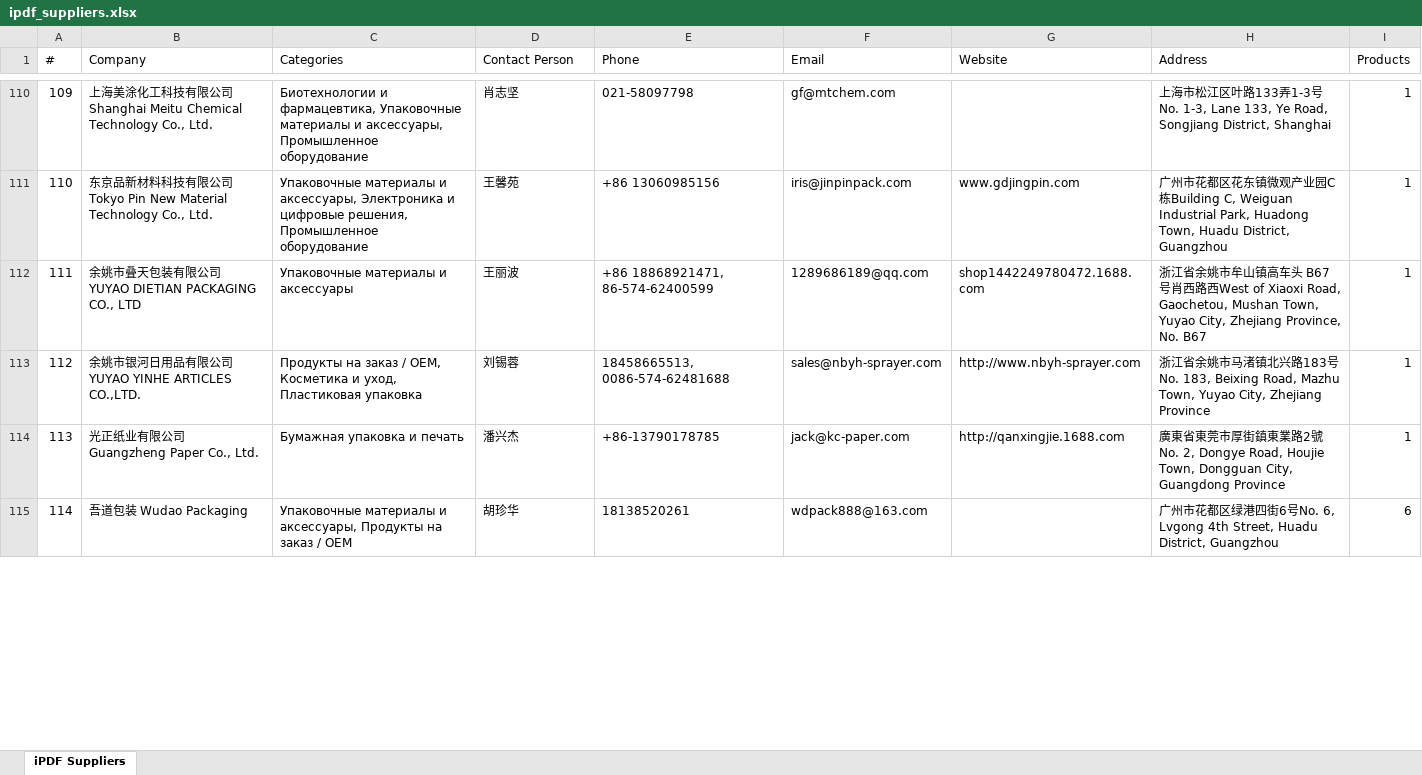
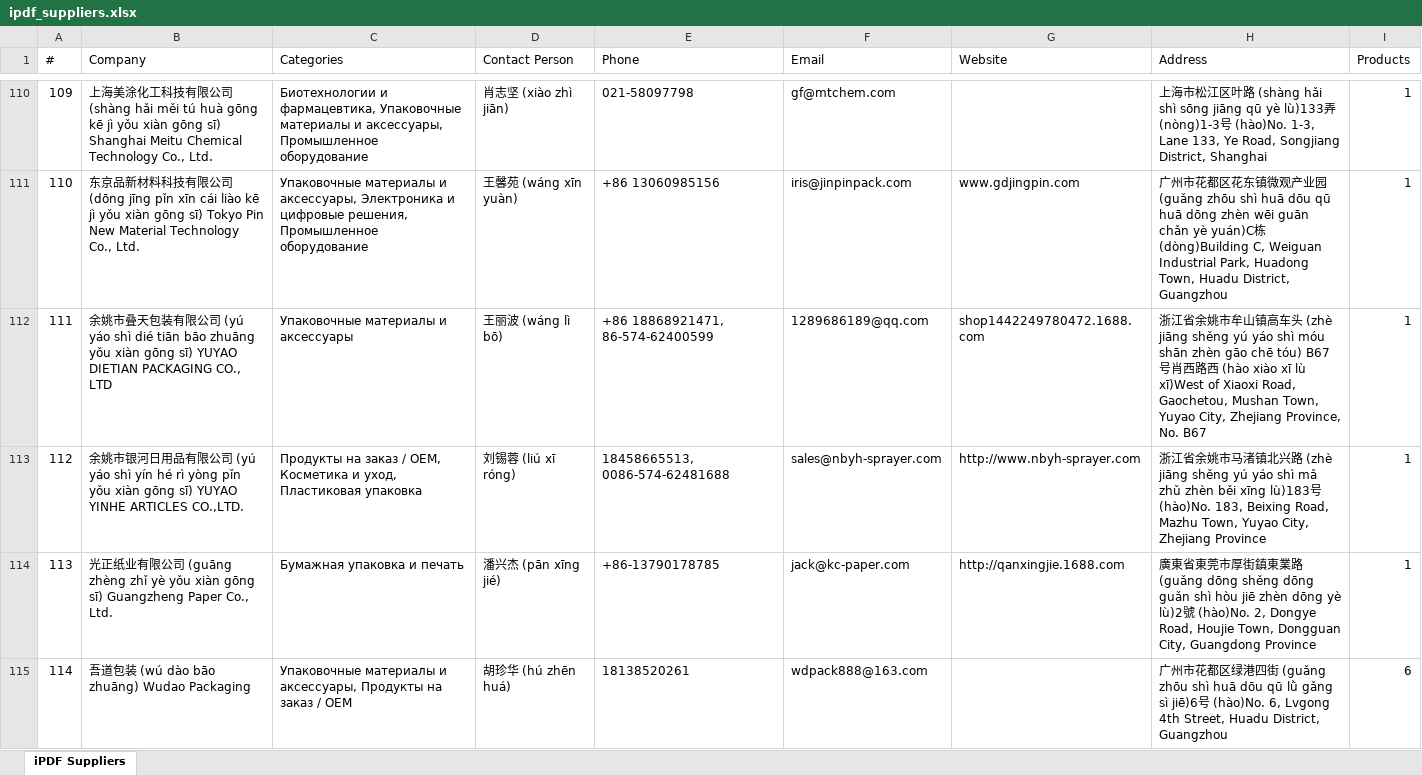
Before and after one commit to slavenator2/expo-catalog, an Excel workbook: ipdf_suppliers.xlsx, sheet iPDF Suppliers, drawn as a sheet; only a part is shown, gaps mark what is left out; values as stored, in another font and other column widths than the file's, no borders; the diff covers the shown part only; the diff names each change by its address in the sheet, - before the commit and + after, or states it on an @@ line.

Commit message:
Add pinyin for Chinese names, addresses (153 suppliers)

```diff
--- a/ipdf_suppliers.xlsx (sheet iPDF Suppliers)
+++ b/ipdf_suppliers.xlsx (sheet iPDF Suppliers)
-B110 (Company): …司 Shanghai Meitu…
+B110 (Company): …司 (shàng hǎi měi tú huà gōng kē jì yǒu xiàn gōng sī) Shanghai Meitu…
-D110 (Contact Person): 肖志坚
+D110 (Contact Person): 肖志坚 (xiào zhì jiān)
-H110 (Address): …叶路133弄1-3号No. 1-3, Lane…
+H110 (Address): …叶路 (shàng hǎi shì sōng jiāng qū yè lù)133弄 (nòng)1-3号 (hào)No. 1-3, Lane…
-B111 (Company): …司 Tokyo Pin…
+B111 (Company): …司 (dōng jīng pǐn xīn cái liào kē jì yǒu xiàn gōng sī) Tokyo Pin…
-D111 (Contact Person): 王馨苑
+D111 (Contact Person): 王馨苑 (wáng xīn yuàn)
-H111 (Address): …业园C栋Building C, Weiguan…
+H111 (Address): …业园 (guǎng zhōu shì huā dōu qū huā dōng zhèn wēi guān chǎn yè yuán)C栋 (dòng)Building C, Weiguan…
-B112 (Company): …司 YUYAO DIETIAN…
+B112 (Company): …司 (yú yáo shì dié tiān bāo zhuāng yǒu xiàn gōng sī) YUYAO DIETIAN…
-D112 (Contact Person): 王丽波
+D112 (Contact Person): 王丽波 (wáng lì bō)
-H112 (Address): …头 B67号肖西路西West of Xiaoxi…
+H112 (Address): …头 (zhè jiāng shěng yú yáo shì móu shān zhèn gāo chē tóu) B67号肖西路西 (hào xiào xī lù xī)West of Xiaoxi…
-B113 (Company): …限公司 YUYAO YINHE ARTICLES CO.,LTD.
+B113 (Company): …限公司 (yú yáo shì yín hé rì yòng pǐn yǒu xiàn gōng sī) YUYAO YINHE ARTICLES CO.,LTD.
-D113 (Contact Person): 刘锡蓉
+D113 (Contact Person): 刘锡蓉 (liú xī róng)
-H113 (Address): …兴路183号No. 183, Beixing…
+H113 (Address): …兴路 (zhè jiāng shěng yú yáo shì mǎ zhǔ zhèn běi xīng lù)183号 (hào)No. 183, Beixing…
-B114 (Company): …司 Guangzheng Paper…
+B114 (Company): …司 (guāng zhèng zhǐ yè yǒu xiàn gōng sī) Guangzheng Paper…
-D114 (Contact Person): 潘兴杰
+D114 (Contact Person): 潘兴杰 (pān xīng jié)
-H114 (Address): …業路2號No. 2, Dongye…
+H114 (Address): …業路 (guǎng dōng shěng dōng guǎn shì hòu jiē zhèn dōng yè lù)2號 (hào)No. 2, Dongye…
-B115 (Company): 吾道包装 Wudao Packaging
+B115 (Company): 吾道包装 (wú dào bāo zhuāng) Wudao Packaging
-D115 (Contact Person): 胡珍华
+D115 (Contact Person): 胡珍华 (hú zhēn huá)
-H115 (Address): …四街6号No. 6, Lvgong…
+H115 (Address): …四街 (guǎng zhōu shì huā dōu qū lǜ gǎng sì jiē)6号 (hào)No. 6, Lvgong…
```
Also changed, not shown: 182 edited cells elsewhere in this sheet, 1 other file.
